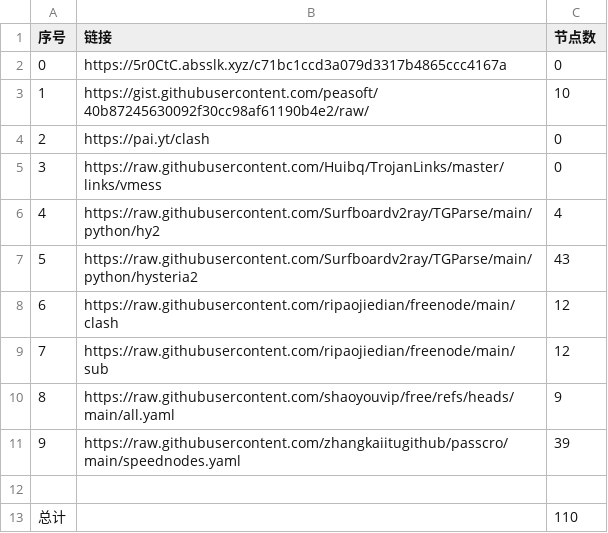
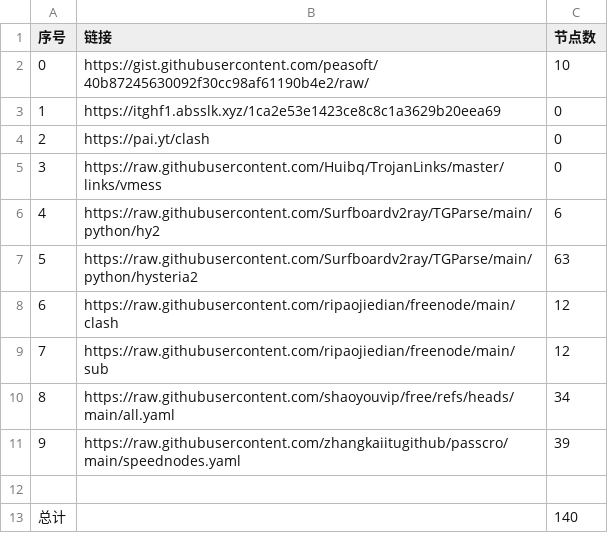
Before and after one commit to le45tx1m/peasoft, a CSV file: list_result.csv, drawn as a sheet.

```diff
--- a/list_result.csv
+++ b/list_result.csv
@@ -1,13 +1,13 @@
 序号,链接,节点数
-0,https://5r0CtC.absslk.xyz/c71bc1ccd3a079d3317b4865ccc4167a,0
-1,https://gist.githubusercontent.com/peasoft/40b87245630092f30cc98af61190b4e2/raw/,10
+0,https://gist.githubusercontent.com/peasoft/40b87245630092f30cc98af61190b4e2/raw/,10
+1,https://itghf1.absslk.xyz/1ca2e53e1423ce8c8c1a3629b20eea69,0
 2,https://pai.yt/clash,0
 3,https://raw.githubusercontent.com/Huibq/TrojanLinks/master/links/vmess,0
-4,https://raw.githubusercontent.com/Surfboardv2ray/TGParse/main/python/hy2,4
-5,https://raw.githubusercontent.com/Surfboardv2ray/TGParse/main/python/hysteria2,43
+4,https://raw.githubusercontent.com/Surfboardv2ray/TGParse/main/python/hy2,6
+5,https://raw.githubusercontent.com/Surfboardv2ray/TGParse/main/python/hysteria2,63
 6,https://raw.githubusercontent.com/ripaojiedian/freenode/main/clash,12
 7,https://raw.githubusercontent.com/ripaojiedian/freenode/main/sub,12
-8,https://raw.githubusercontent.com/shaoyouvip/free/refs/heads/main/all.yaml,9
+8,https://raw.githubusercontent.com/shaoyouvip/free/refs/heads/main/all.yaml,34
 9,https://raw.githubusercontent.com/zhangkaiitugithub/passcro/main/speednodes.yaml,39
 
-总计,,110
+总计,,140
```
Also changed, not shown: 16 other files.
